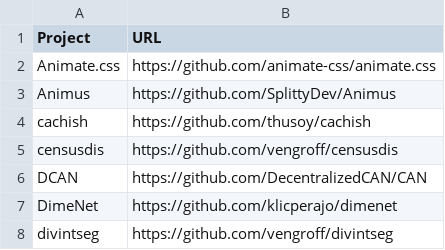
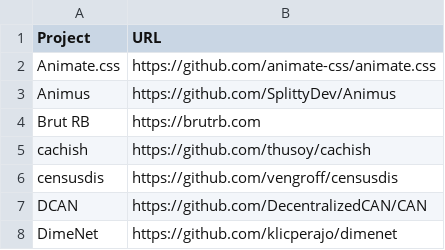
Before and after one commit to EthicalSource/hippocratic-license-3, a CSV file: assets/adopters.csv, drawn as a sheet; only a part is shown; the shorter side is filled out with more unchanged rows.

Commit message:
Add Brut RB to adopters

```diff
--- a/assets/adopters.csv
+++ b/assets/adopters.csv
@@ -3,2 +3,3 @@ Animate.css,https://github.com/animate-css/animate.css
 Animus,https://github.com/SplittyDev/Animus
+Brut RB, https://brutrb.com
 cachish,https://github.com/thusoy/cachish
```
